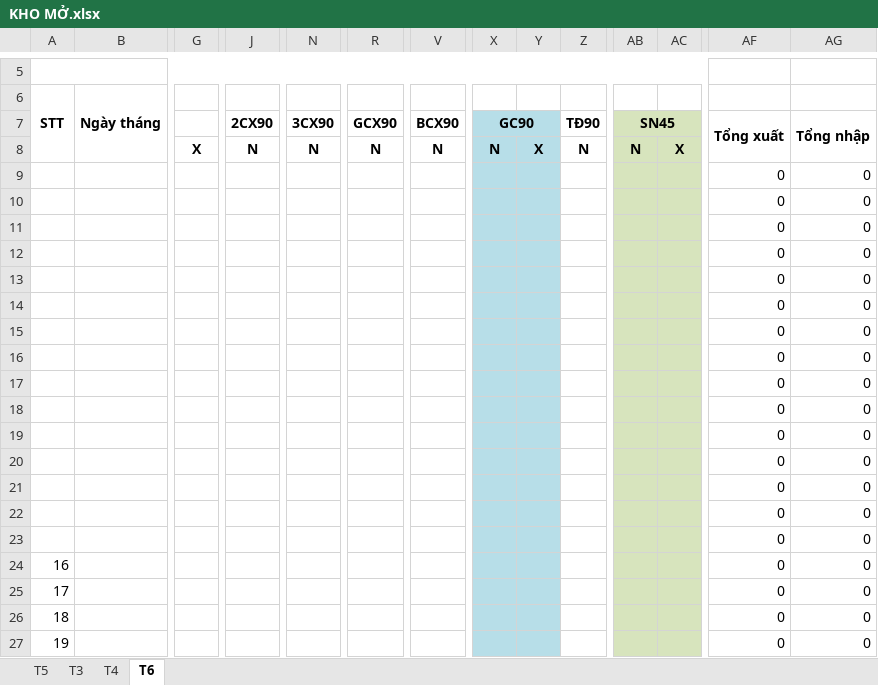
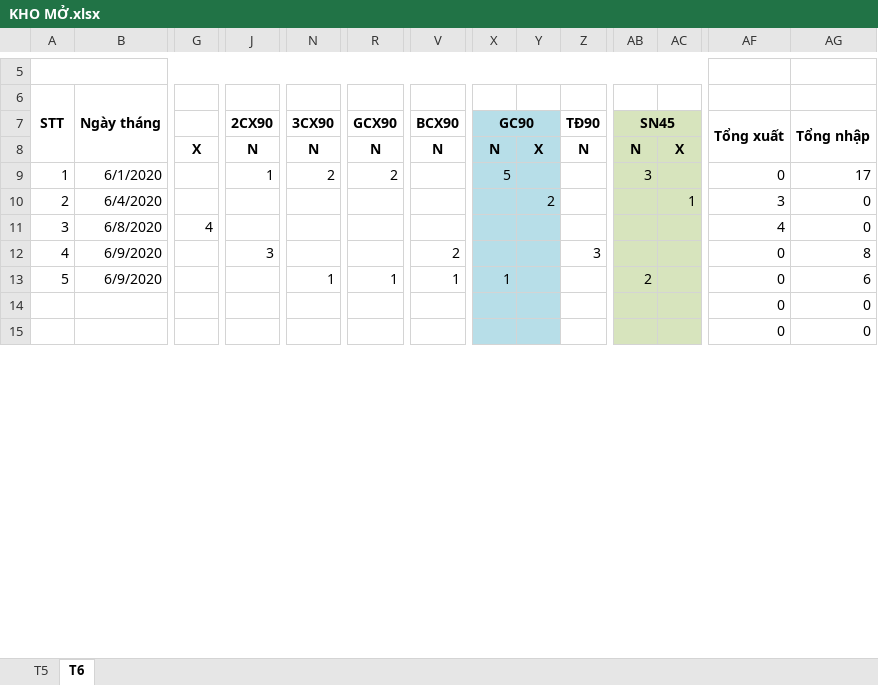
Before and after one commit to lexusna98/HangWorkspace, an Excel workbook: KẾ TOÁN - THÁI HẰNG/KHO MỞ.xlsx, sheet T6, drawn as a sheet; only a part is shown, gaps mark what is left out; values as stored, in another font and other column widths than the file's, no borders; removed rows and columns are numbered as before the commit, all else as after; rows hold the shown columns only; the diff covers the shown part only; the diff names each change by its address in the sheet, - before the commit and + after, or states it on an @@ line.

```diff
--- a/KẾ TOÁN - THÁI HẰNG/KHO MỞ.xlsx (sheet T6)
+++ b/KẾ TOÁN - THÁI HẰNG/KHO MỞ.xlsx (sheet T6)
-sheet tab: T3
-sheet tab: T4
+row 9: 1 | 6/1/2020 |  | 1 | 2 | 2 |  | 5 |  |  | 3 |  | 0 | 17
+row 10: 2 | 6/4/2020 |  |  |  |  |  |  | 2 |  |  | 1 | 3 | 0
+row 11: 3 | 6/8/2020 | 4 |  |  |  |  |  |  |  |  |  | 4 | 0
+row 12: 4 | 6/9/2020 |  | 3 |  |  | 2 |  |  | 3 |  |  | 0 | 8
+row 13: 5 | 6/9/2020 |  |  | 1 | 1 | 1 | 1 |  |  | 2 |  | 0 | 6
@@ row 11 hidden:  |  |  |  |  |  |  |  |  |  |  |  | 0 | 0 @@
@@ row 12 hidden:  |  |  |  |  |  |  |  |  |  |  |  | 0 | 0 @@
@@ row 13 hidden:  |  |  |  |  |  |  |  |  |  |  |  | 0 | 0 @@
@@ row 14 hidden:  |  |  |  |  |  |  |  |  |  |  |  | 0 | 0 @@
@@ row 15 hidden:  |  |  |  |  |  |  |  |  |  |  |  | 0 | 0 @@
@@ row 16 hidden:  |  |  |  |  |  |  |  |  |  |  |  | 0 | 0 @@
@@ row 17 hidden:  |  |  |  |  |  |  |  |  |  |  |  | 0 | 0 @@
@@ row 18 hidden:  |  |  |  |  |  |  |  |  |  |  |  | 0 | 0 @@
@@ row 19 hidden:  |  |  |  |  |  |  |  |  |  |  |  | 0 | 0 @@
@@ row 20 hidden:  |  |  |  |  |  |  |  |  |  |  |  | 0 | 0 @@
@@ row 21 hidden:  |  |  |  |  |  |  |  |  |  |  |  | 0 | 0 @@
@@ row 22 hidden:  |  |  |  |  |  |  |  |  |  |  |  | 0 | 0 @@
@@ row 23 hidden:  |  |  |  |  |  |  |  |  |  |  |  | 0 | 0 @@
@@ row 24 hidden: 16 |  |  |  |  |  |  |  |  |  |  |  | 0 | 0 @@
@@ row 25 hidden: 17 |  |  |  |  |  |  |  |  |  |  |  | 0 | 0 @@
@@ row 26 hidden: 18 |  |  |  |  |  |  |  |  |  |  |  | 0 | 0 @@
@@ row 27 hidden: 19 |  |  |  |  |  |  |  |  |  |  |  | 0 | 0 @@
```
Also changed, not shown: 2 added rows, 2 removed rows, 15 hidden or unhidden rows and 1 edited cell elsewhere in this sheet, sheet T5, formulas that keep their value, hidden cells, KẾ TOÁN - THÁI HẰNG/KHO KÍN.xlsx, KẾ TOÁN - THÁI HẰNG/QUỲNH TRANG/KHO,DT, CP.xlsx, 1 other file.
